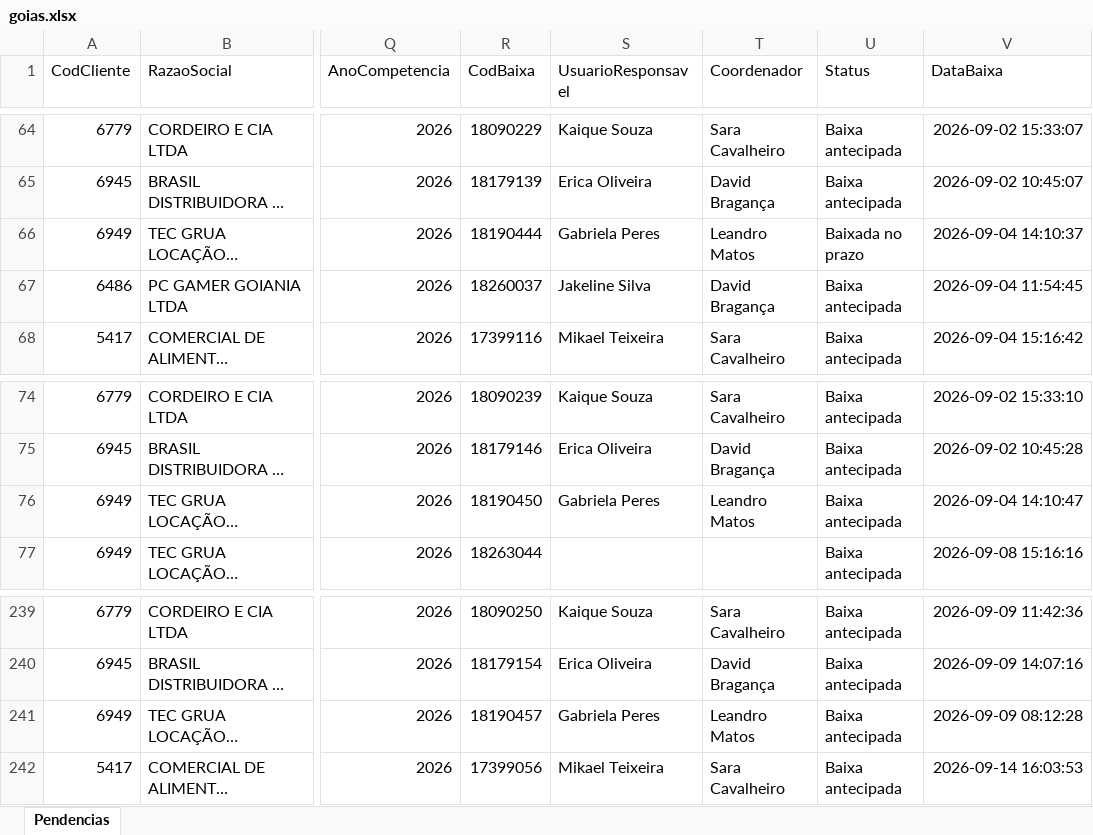
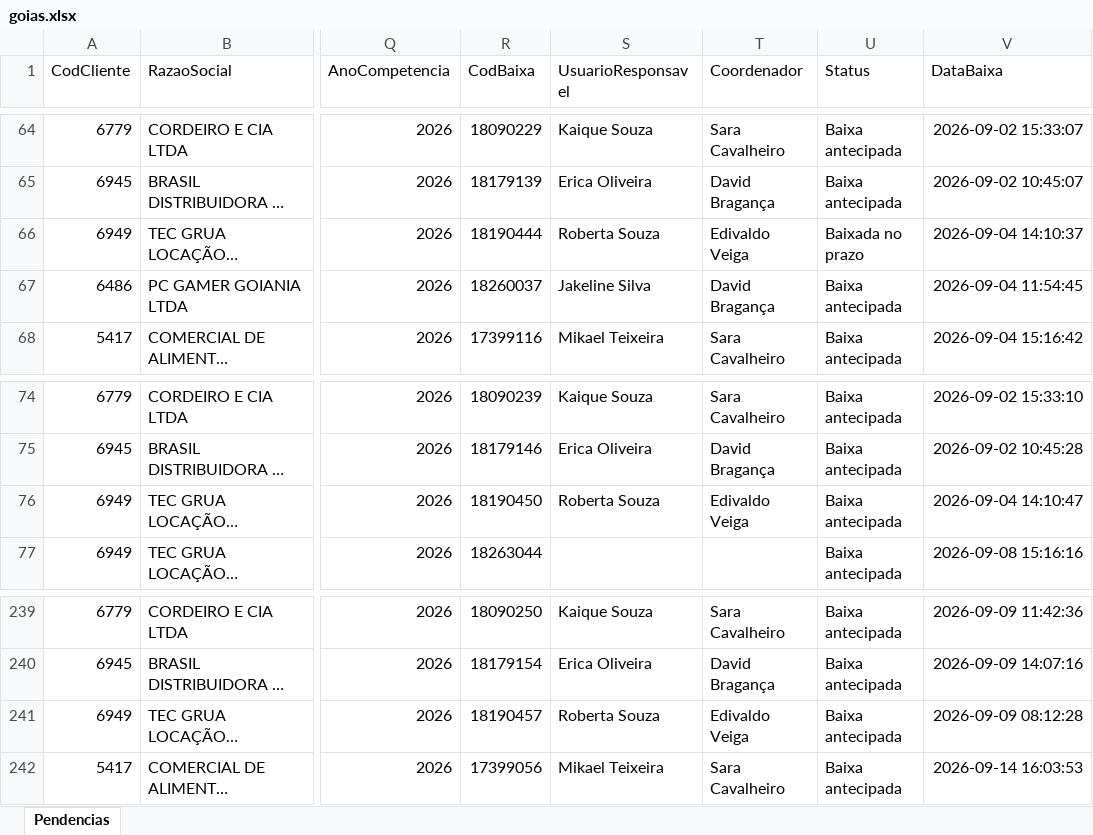
Before and after one commit to Controladoria-MG/Tarefas-baixadas, an Excel workbook: data/base/goias.xlsx, sheet Pendencias, drawn as a sheet; only a part is shown, gaps mark what is left out; long unchanged cells end in …; values as stored, in another font and other column widths than the file's, no borders; the diff covers the shown part only; the diff names each change by its address in the sheet, - before the commit and + after, or states it on an @@ line.

```diff
--- a/data/base/goias.xlsx (sheet Pendencias)
+++ b/data/base/goias.xlsx (sheet Pendencias)
-S66 (UsuarioResponsavel): Gabriela Peres
+S66 (UsuarioResponsavel): Roberta Souza
-T66 (Coordenador): Leandro Matos
+T66 (Coordenador): Edivaldo Veiga
-S76 (UsuarioResponsavel): Gabriela Peres
+S76 (UsuarioResponsavel): Roberta Souza
-T76 (Coordenador): Leandro Matos
+T76 (Coordenador): Edivaldo Veiga
-S241 (UsuarioResponsavel): Gabriela Peres
+S241 (UsuarioResponsavel): Roberta Souza
-T241 (Coordenador): Leandro Matos
+T241 (Coordenador): Edivaldo Veiga
```
Also changed, not shown: 12 edited cells elsewhere in this sheet, data/base/santos.xlsx, 4 other files.
